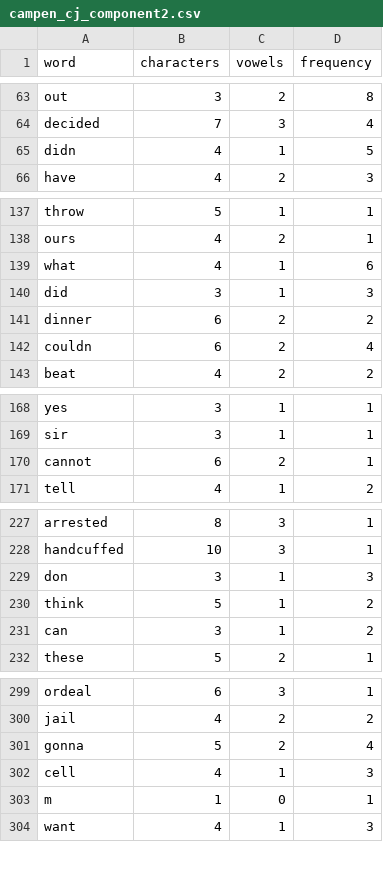
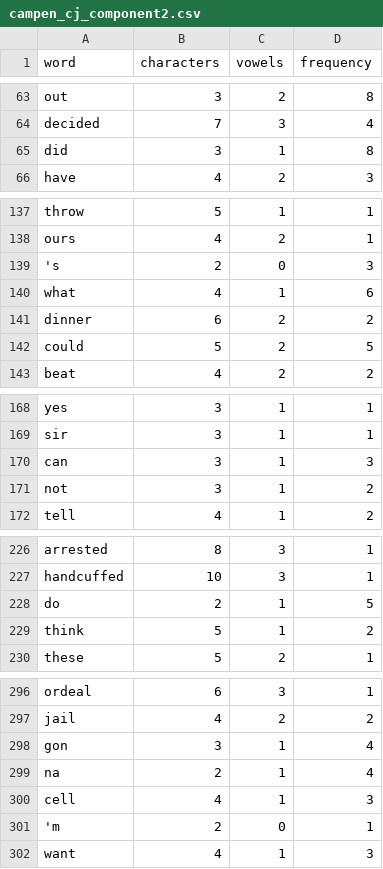
Before and after one commit to campencm/LIN_301, a CSV file: course_project/campen_cj_component2.csv, drawn as a sheet; only a part is shown, gaps mark what is left out; the diff covers the shown part only.

```diff
--- a/course_project/campen_cj_component2.csv
+++ b/course_project/campen_cj_component2.csv
@@ -64,3 +64,3 @@ out,3,2,8
 decided,7,3,4
-didn,4,1,5
+did,3,1,8
 have,4,2,3
@@ -138,6 +138,6 @@ throw,5,1,1
 ours,4,2,1
+'s,2,0,3
 what,4,1,6
-did,3,1,3
 dinner,6,2,2
-couldn,6,2,4
+could,5,2,5
 beat,4,2,2
@@ -169,3 +169,4 @@ yes,3,1,1
 sir,3,1,1
-cannot,6,2,1
+can,3,1,3
+not,3,1,2
 tell,4,1,2
@@ -228,5 +227,4 @@ arrested,8,3,1
 handcuffed,10,3,1
-don,3,1,3
+do,2,1,5
 think,5,1,2
-can,3,1,2
 these,5,2,1
@@ -300,5 +297,6 @@ ordeal,6,3,1
 jail,4,2,2
-gonna,5,2,4
+gon,3,1,4
+na,2,1,4
 cell,4,1,3
-m,1,0,1
+'m,2,0,1
 want,4,1,3
```
Also changed, not shown: 2 added rows, 6 removed rows and 13 edited cells elsewhere in this file, 6 other files.
